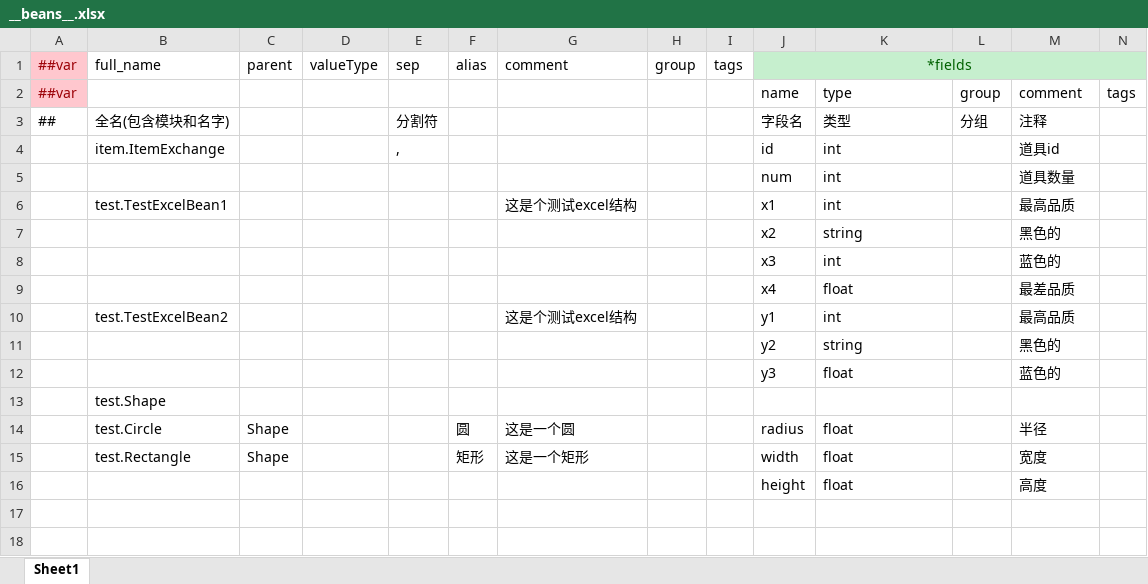
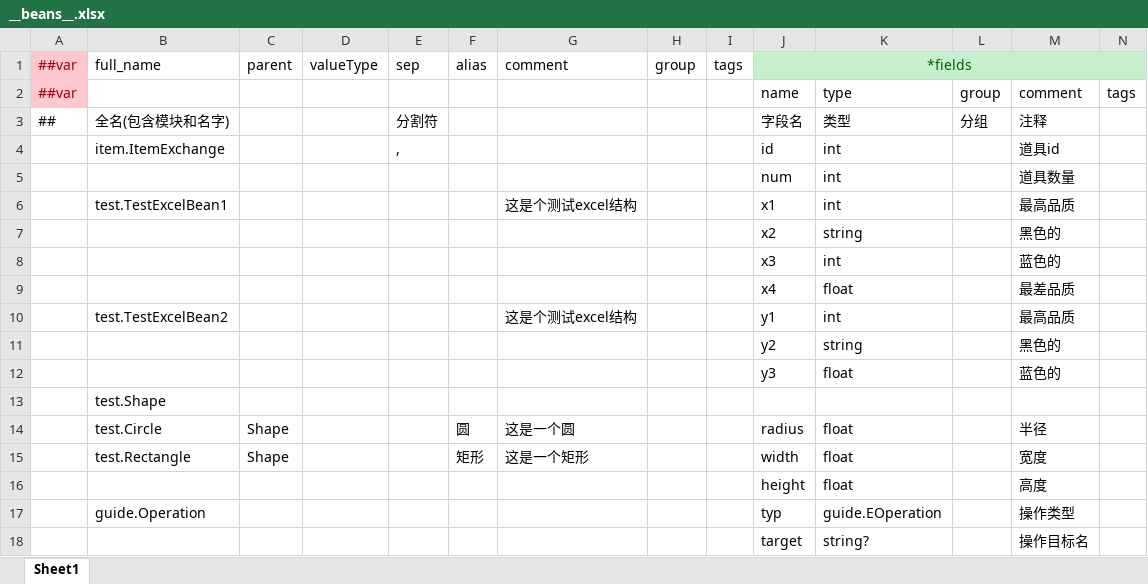
Before and after one commit to paiz4ever/cocos-framework, an Excel workbook: configs/datas/__beans__.xlsx, sheet Sheet1, drawn as a sheet; values as stored, in another font and other column widths than the file's, no borders; the diff names each change by its address in the sheet, - before the commit and + after, or states it on an @@ line.

```diff
--- a/configs/datas/__beans__.xlsx (sheet Sheet1)
+++ b/configs/datas/__beans__.xlsx (sheet Sheet1)
+row 17:  | guide.Operation |  |  |  |  |  |  |  | typ | guide.EOperation |  | 操作类型
+row 18:  |  |  |  |  |  |  |  |  | target | string? |  | 操作目标名
```
Also changed, not shown: configs/datas/__tables__.xlsx, configs/datas/guide.xlsx, 14 other files.
